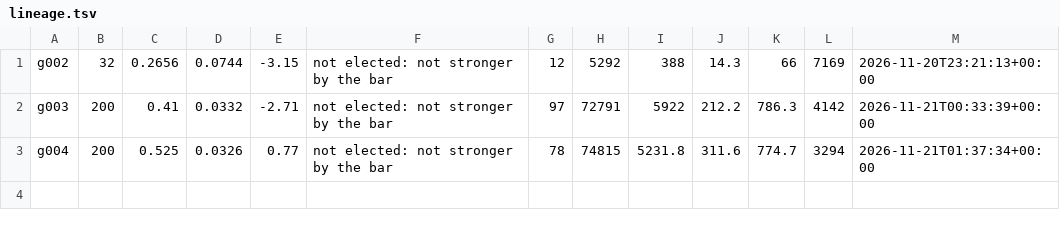
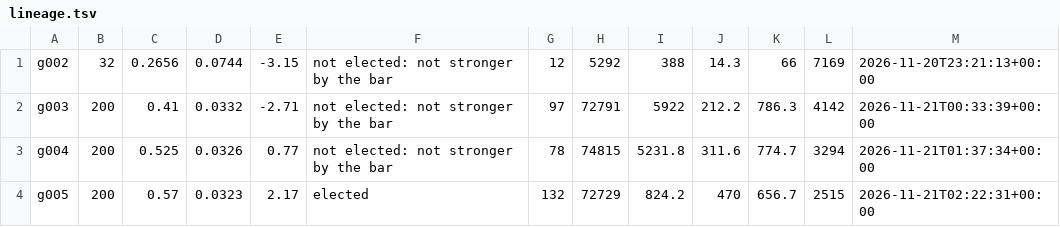
Before and after one commit to vonglurt/parliamentchess, a TSV file: docs/data/lineage.tsv, drawn as a sheet; the diff names each change by its address in the sheet, - before the commit and + after, or states it on an @@ line.

Commit message:
Orrery: generation g005 ELECTED (score 0.570, z 2.17, 200 games, 132 elections)

```diff
--- a/docs/data/lineage.tsv
+++ b/docs/data/lineage.tsv
+row 4: g005 | 200 | 0.57 | 0.0323 | 2.17 | elected | 132 | 72729 | 824.2 | 470 | 656.7 | 2515 | 2026-11-21T02:22:31+00:00
```
Also changed, not shown: 2 other files.
